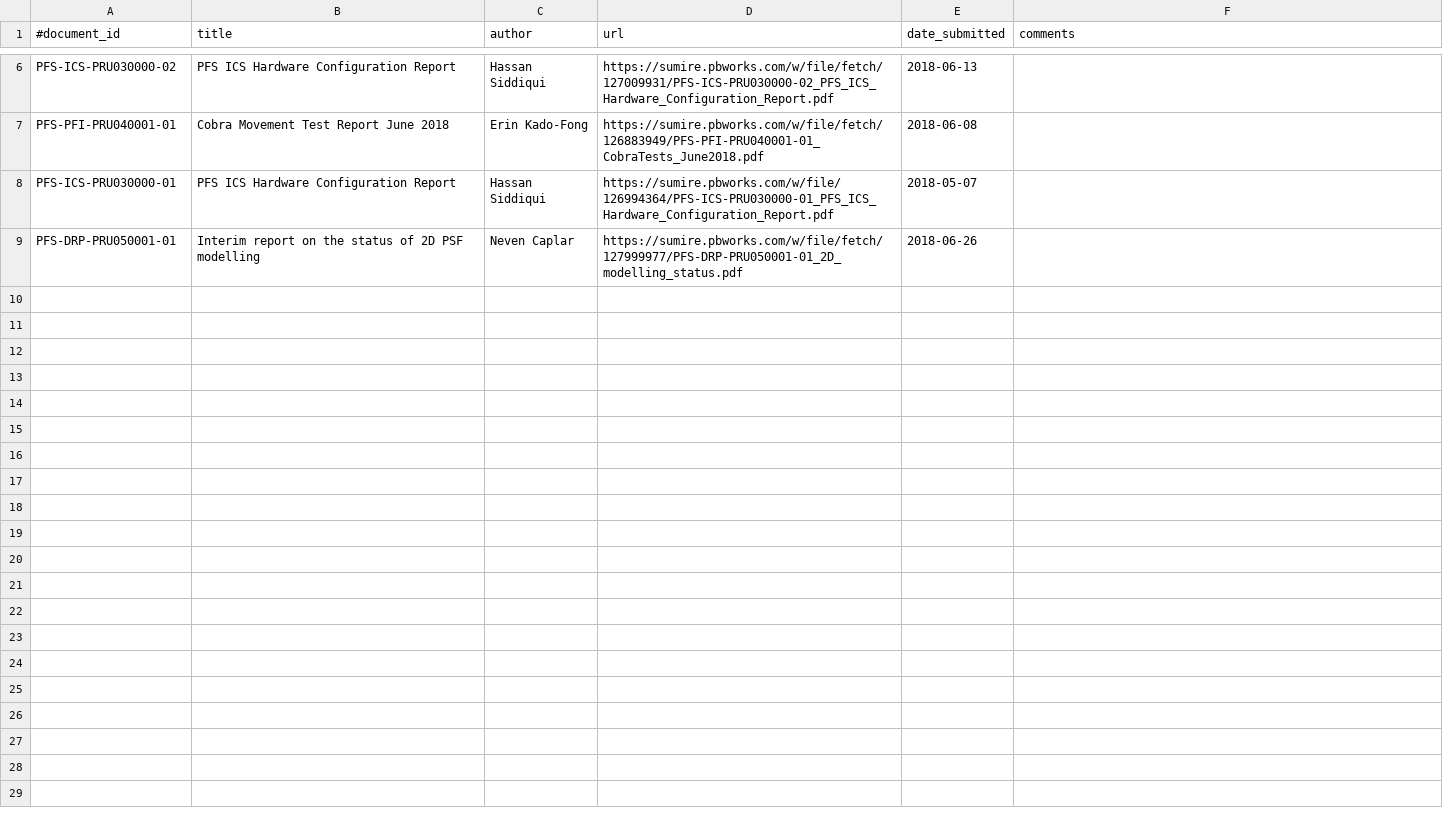
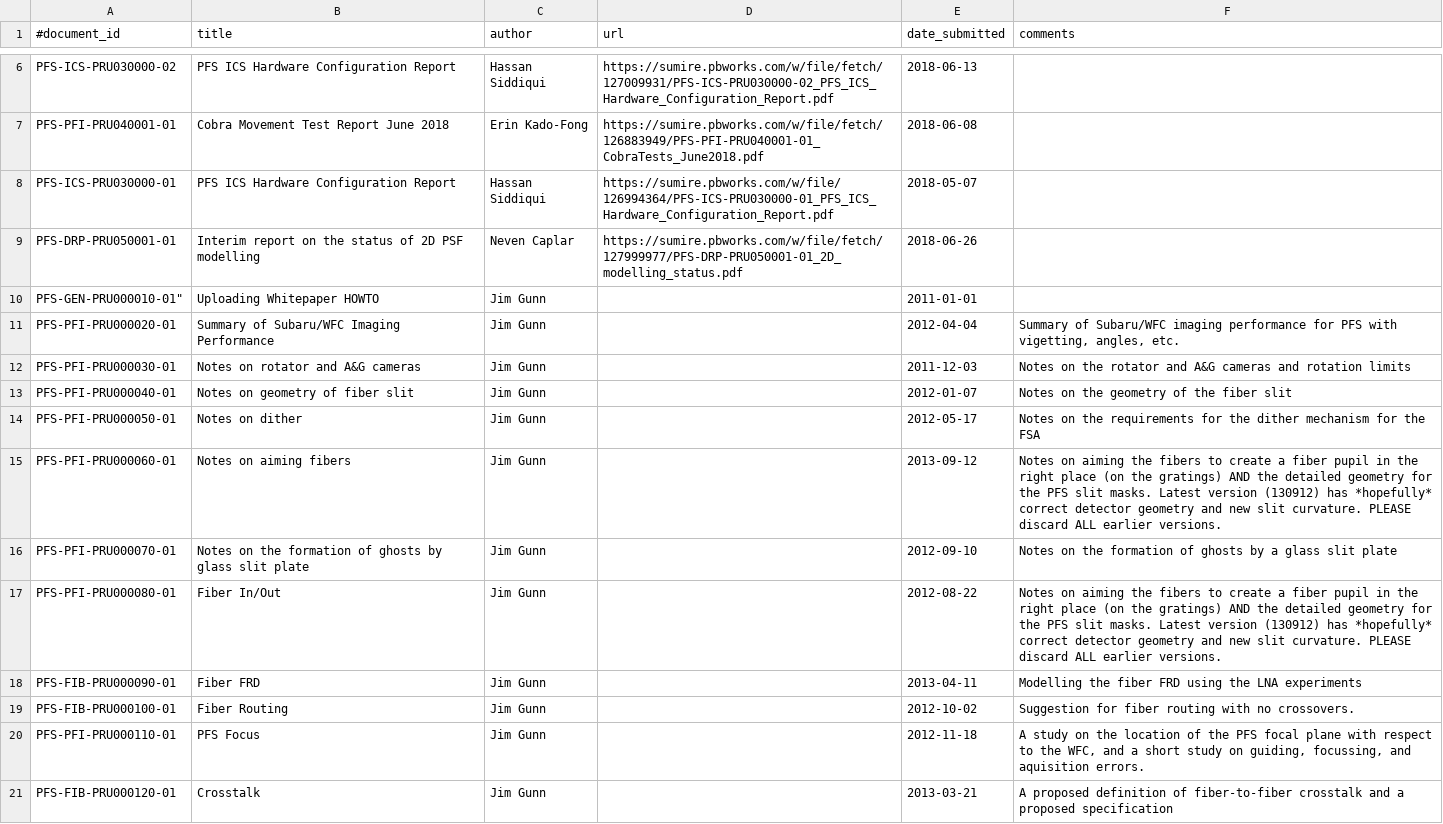
Before and after one commit to Subaru-PFS/doc, a CSV file: registries/princeton/documents.csv, drawn as a sheet; only a part is shown, gaps mark what is left out; the diff covers the shown part only; the diff names each change by its address in the sheet, - before the commit and + after, or states it on an @@ line.

```diff
--- a/registries/princeton/documents.csv
+++ b/registries/princeton/documents.csv
+row 10: PFS-GEN-PRU000010-01" | Uploading Whitepaper HOWTO | Jim Gunn |  | 2011-01-01
+row 11: PFS-PFI-PRU000020-01 | Summary of Subaru/WFC Imaging Performance | Jim Gunn |  | 2012-04-04 | Summary of Subaru/WFC imaging performance for PFS with vigetting, angles, etc.
+row 12: PFS-PFI-PRU000030-01 | Notes on rotator and A&G cameras | Jim Gunn |  | 2011-12-03 | Notes on the rotator and A&G cameras and rotation limits
+row 13: PFS-PFI-PRU000040-01 | Notes on geometry of fiber slit | Jim Gunn |  | 2012-01-07 | Notes on the geometry of the fiber slit
+row 14: PFS-PFI-PRU000050-01 | Notes on dither | Jim Gunn |  | 2012-05-17 | Notes on the requirements for the dither mechanism for the FSA
+row 15: PFS-PFI-PRU000060-01 | Notes on aiming fibers | Jim Gunn |  | 2013-09-12 | Notes on aiming the fibers to create a fiber pupil in the right place (on the gratings) AND the detailed geometry for the PFS slit masks. Latest version (130912) has *hopefully* correct detector geometry and new slit curvature. PLEASE discard ALL earlier versions.
+row 16: PFS-PFI-PRU000070-01 | Notes on the formation of ghosts by glass slit plate | Jim Gunn |  | 2012-09-10 | Notes on the formation of ghosts by a glass slit plate
+row 17: PFS-PFI-PRU000080-01 | Fiber In/Out | Jim Gunn |  | 2012-08-22 | Notes on aiming the fibers to create a fiber pupil in the right place (on the gratings) AND the detailed geometry for the PFS slit masks. Latest version (130912) has *hopefully* correct detector geometry and new slit curvature. PLEASE discard ALL earlier versions.
+row 18: PFS-FIB-PRU000090-01 | Fiber FRD | Jim Gunn |  | 2013-04-11 | Modelling the fiber FRD using the LNA experiments
+row 19: PFS-FIB-PRU000100-01 | Fiber Routing | Jim Gunn |  | 2012-10-02 | Suggestion for fiber routing with no crossovers.
+row 20: PFS-PFI-PRU000110-01 | PFS Focus | Jim Gunn |  | 2012-11-18 | A study on the location of the PFS focal plane with respect to the WFC, and a short study on guiding, focussing, and aquisition errors.
+row 21: PFS-FIB-PRU000120-01 | Crosstalk | Jim Gunn |  | 2013-03-21 | A proposed definition of fiber-to-fiber crosstalk and a proposed specification
```
Also changed, not shown: 11 added rows elsewhere in this file.
